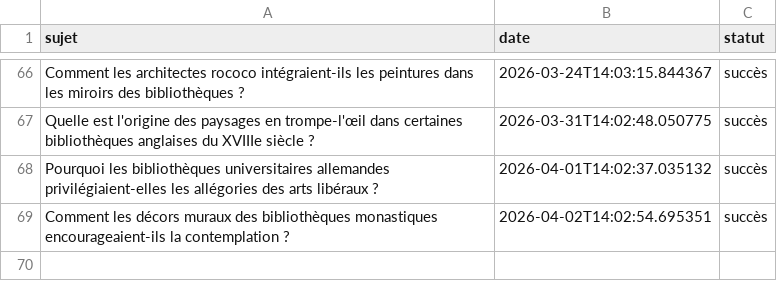
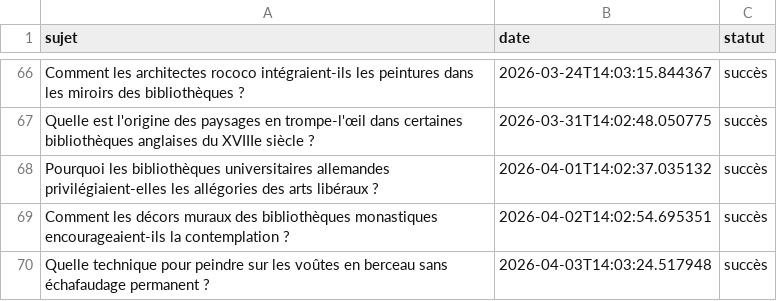
Before and after one commit to Metalosmose21/Biblioth-que-1, a CSV file: sujets_traites.csv, drawn as a sheet; only a part is shown, gaps mark what is left out; the diff names each change by its address in the sheet, - before the commit and + after, or states it on an @@ line.

```diff
--- a/sujets_traites.csv
+++ b/sujets_traites.csv
+row 70: Quelle technique pour peindre sur les voûtes en berceau sans échafaudage permanent ? | 2026-04-03T14:03:24.517948 | succès
```
Also changed, not shown: sujets.csv.
